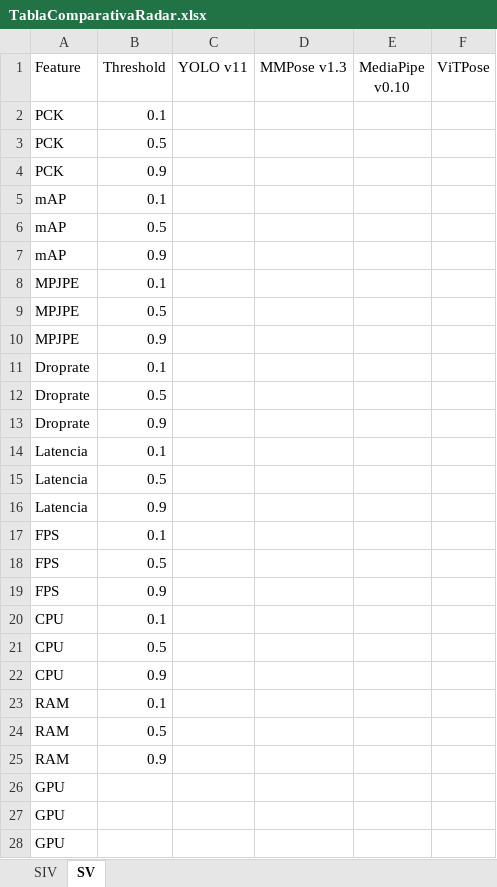
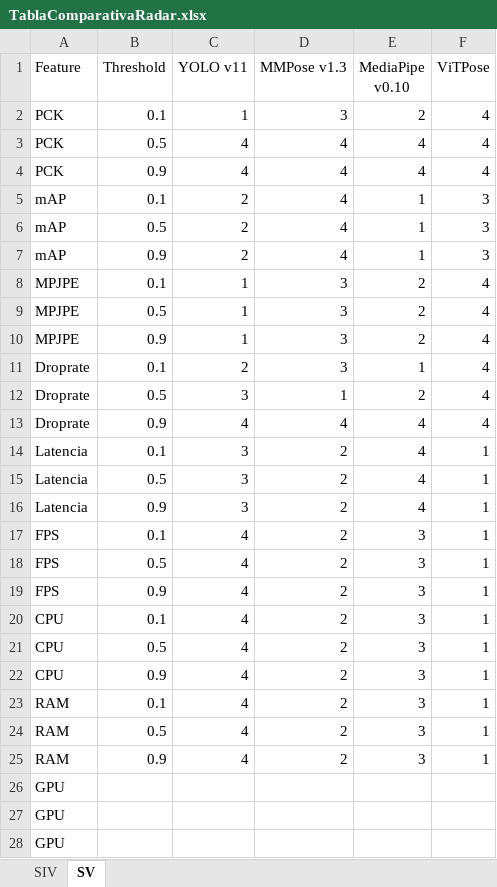
Before and after one commit to utrujillo/analyze_posture_estimation, an Excel workbook: Seminarios/TablaComparativaRadar.xlsx, sheet SV, drawn as a sheet; only a part is shown; values as stored, in another font and other column widths than the file's, no borders; the diff covers the shown part only; the diff names each change by its address in the sheet, - before the commit and + after, or states it on an @@ line.

```diff
--- a/Seminarios/TablaComparativaRadar.xlsx (sheet SV)
+++ b/Seminarios/TablaComparativaRadar.xlsx (sheet SV)
-C2 (YOLO v11): (empty)
+C2 (YOLO v11): 1
-D2 (MMPose v1.3): (empty)
+D2 (MMPose v1.3): 3
-E2 (MediaPipe v0.10): (empty)
+E2 (MediaPipe v0.10): 2
-F2:F4 (ViTPose): (empty)
+F2:F4 (ViTPose): 4
-C3:C4 (YOLO v11): (empty)
+C3:C4 (YOLO v11): 4
-D3:D7 (MMPose v1.3): (empty)
+D3:D7 (MMPose v1.3): 4
-E3:E4 (MediaPipe v0.10): (empty)
+E3:E4 (MediaPipe v0.10): 4
-C5:C7 (YOLO v11): (empty)
+C5:C7 (YOLO v11): 2
-E5:E7 (MediaPipe v0.10): (empty)
+E5:E7 (MediaPipe v0.10): 1
-F5:F7 (ViTPose): (empty)
+F5:F7 (ViTPose): 3
-C8:C10 (YOLO v11): (empty)
+C8:C10 (YOLO v11): 1
-D8:D11 (MMPose v1.3): (empty)
+D8:D11 (MMPose v1.3): 3
-E8:E10 (MediaPipe v0.10): (empty)
+E8:E10 (MediaPipe v0.10): 2
-F8:F13 (ViTPose): (empty)
+F8:F13 (ViTPose): 4
-C11 (YOLO v11): (empty)
+C11 (YOLO v11): 2
-E11 (MediaPipe v0.10): (empty)
+E11 (MediaPipe v0.10): 1
-C12 (YOLO v11): (empty)
+C12 (YOLO v11): 3
-D12 (MMPose v1.3): (empty)
+D12 (MMPose v1.3): 1
-E12 (MediaPipe v0.10): (empty)
+E12 (MediaPipe v0.10): 2
-C13 (YOLO v11): (empty)
+C13 (YOLO v11): 4
-D13 (MMPose v1.3): (empty)
+D13 (MMPose v1.3): 4
-E13:E16 (MediaPipe v0.10): (empty)
+E13:E16 (MediaPipe v0.10): 4
-C14:C16 (YOLO v11): (empty)
+C14:C16 (YOLO v11): 3
-D14:D25 (MMPose v1.3): (empty)
+D14:D25 (MMPose v1.3): 2
-F14:F25 (ViTPose): (empty)
+F14:F25 (ViTPose): 1
-C17:C25 (YOLO v11): (empty)
+C17:C25 (YOLO v11): 4
-E17:E25 (MediaPipe v0.10): (empty)
+E17:E25 (MediaPipe v0.10): 3
```
Also changed, not shown: 24 edited cells elsewhere in this sheet, Seminarios/TablaComparativaConcentrado.xlsx, 25 other files.
